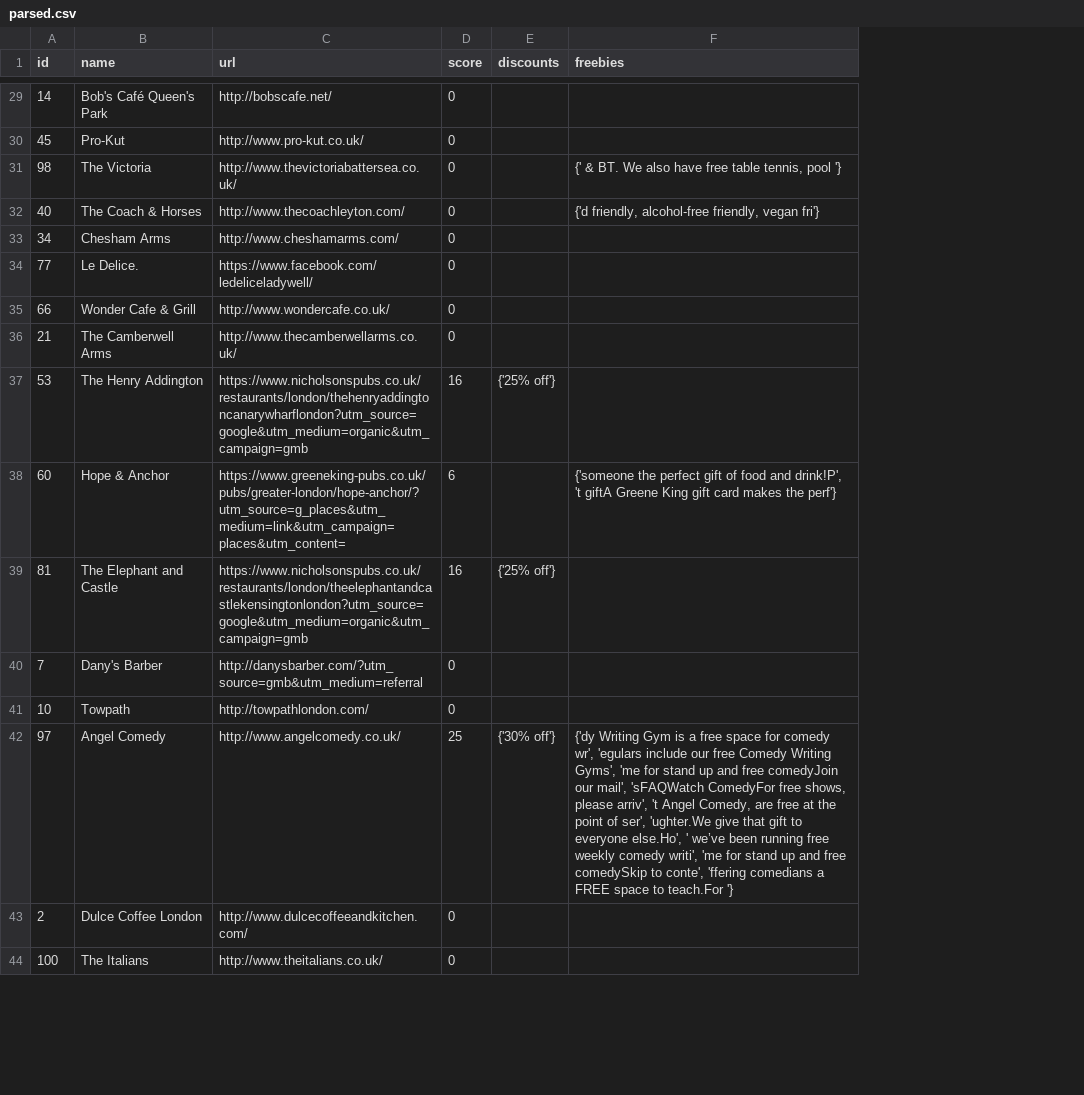
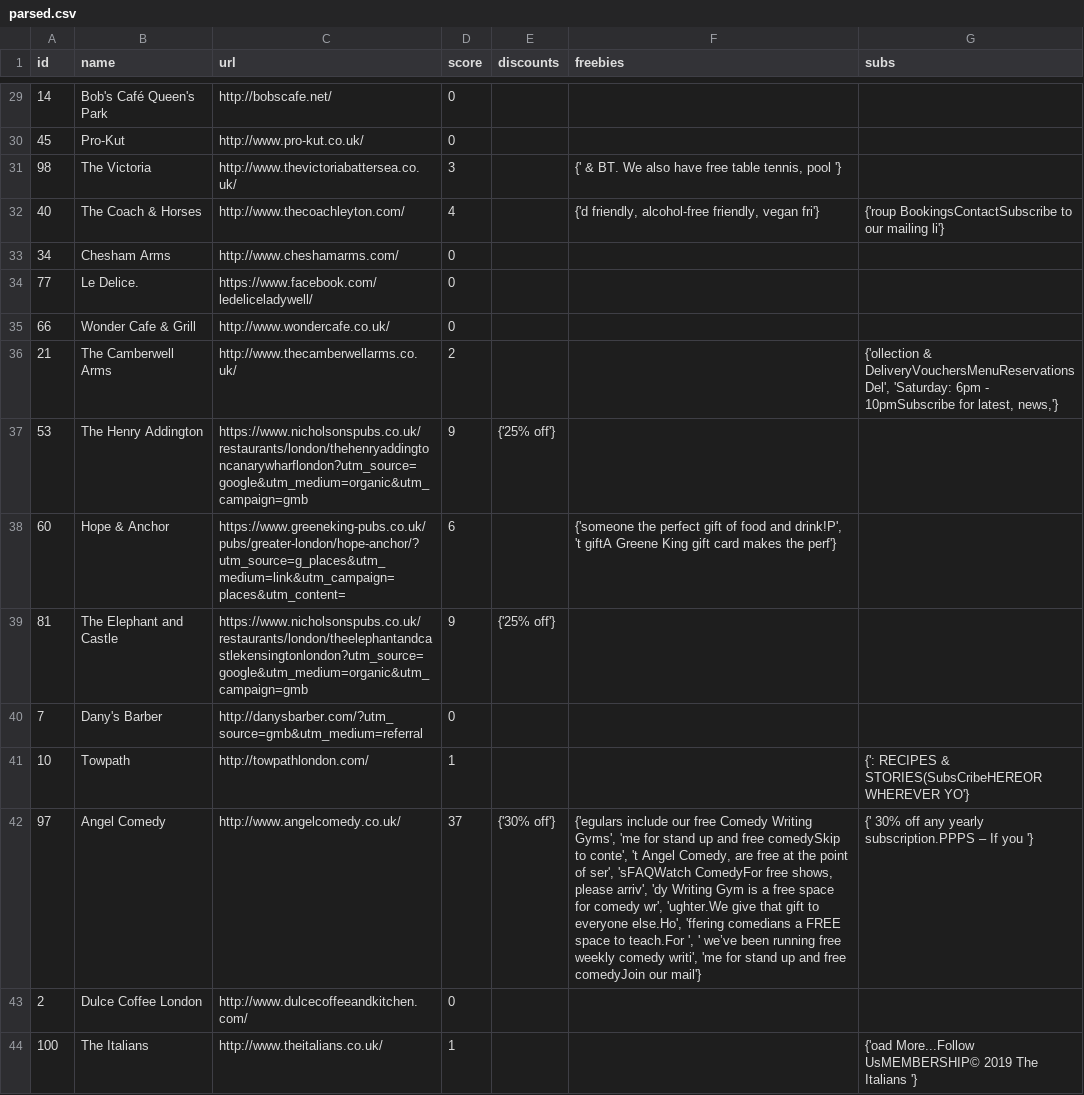
Before and after one commit to t0nychn/neo, a CSV file: sites_data/parsed.csv, drawn as a sheet; only a part is shown, gaps mark what is left out; the diff covers the shown part only; the diff names each change by its address in the sheet, - before the commit and + after, or states it on an @@ line.

Commit message:
update score calculation

```diff
--- a/sites_data/parsed.csv
+++ b/sites_data/parsed.csv
+column G (subs), rows 32-44: {'roup BookingsContactSubscribe to our mailing li'} |  |  |  | {'ollection & DeliveryVouchersMenuReservationsDel', 'Saturday: 6pm - 10pmSubscribe for latest, news,'} |  |  |  |  | {': RECIPES & STORIES(SubsCribeHEREOR WHEREVER YO'} | {' 30% off any yearly subscription.PPPS – If you '} |  | {'oad More...Follow UsMEMBERSHIP© 2019 The Italians '}
-D31 (score): 0
+D31 (score): 3
-D32 (score): 0
+D32 (score): 4
-D36 (score): 0
+D36 (score): 2
-D37 (score): 16
+D37 (score): 9
-D39 (score): 16
+D39 (score): 9
-D41 (score): 0
+D41 (score): 1
-D42 (score): 25
+D42 (score): 37
-F42 (freebies): {'dy Writing Gym is a free space for comedy wr', 'egulars include our free Comedy Writing Gyms', 'me for stand up and free comedyJoin our mail', 'sFAQWatch ComedyFor free shows, please arriv', 't Angel Comedy, are free at the point of ser', 'ughter.We give that gift to everyone else.Ho', ' we’ve been running free weekly comedy writi', 'me for stand up and free comedySkip to conte', 'ffering comedians a FREE space to teach.For '}
+F42 (freebies): {'egulars include our free Comedy Writing Gyms', 'me for stand up and free comedySkip to conte', 't Angel Comedy, are free at the point of ser', 'sFAQWatch ComedyFor free shows, please arriv', 'dy Writing Gym is a free space for comedy wr', 'ughter.We give that gift to everyone else.Ho', 'ffering comedians a FREE space to teach.For ', ' we’ve been running free weekly comedy writi', 'me for stand up and free comedyJoin our mail'}
-D44 (score): 0
+D44 (score): 1
```
Also changed, not shown: 32 edited cells elsewhere in this file, 1 other file.
